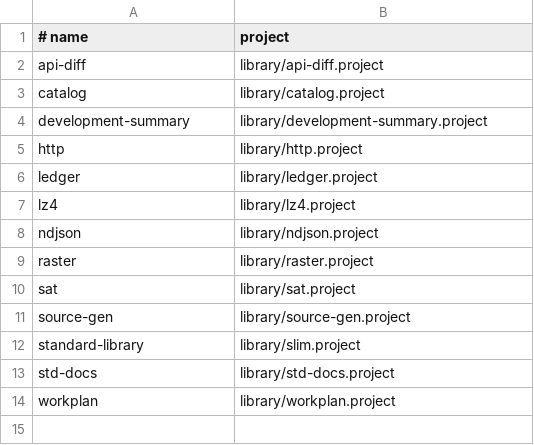
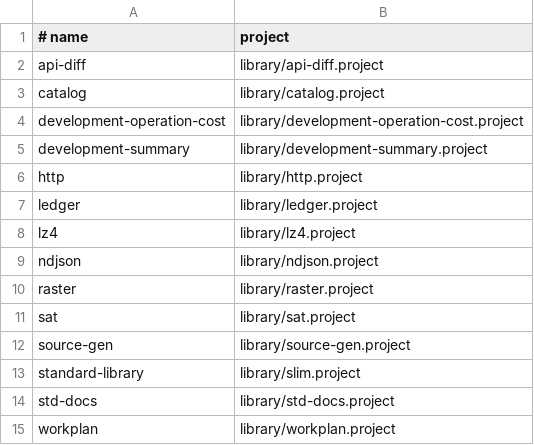
Before and after one commit to pgorzelany/slim, a TSV file: library/corpus.tsv, drawn as a sheet.

```diff
--- a/library/corpus.tsv
+++ b/library/corpus.tsv
@@ -3,2 +3,3 @@ api-diff	library/api-diff.project
 catalog	library/catalog.project
+development-operation-cost	library/development-operation-cost.project
 development-summary	library/development-summary.project
```
Also changed, not shown: benchmarks/performance-budgets.tsv, benchmarks/results/archive/manifest.tsv, 55 other files.
